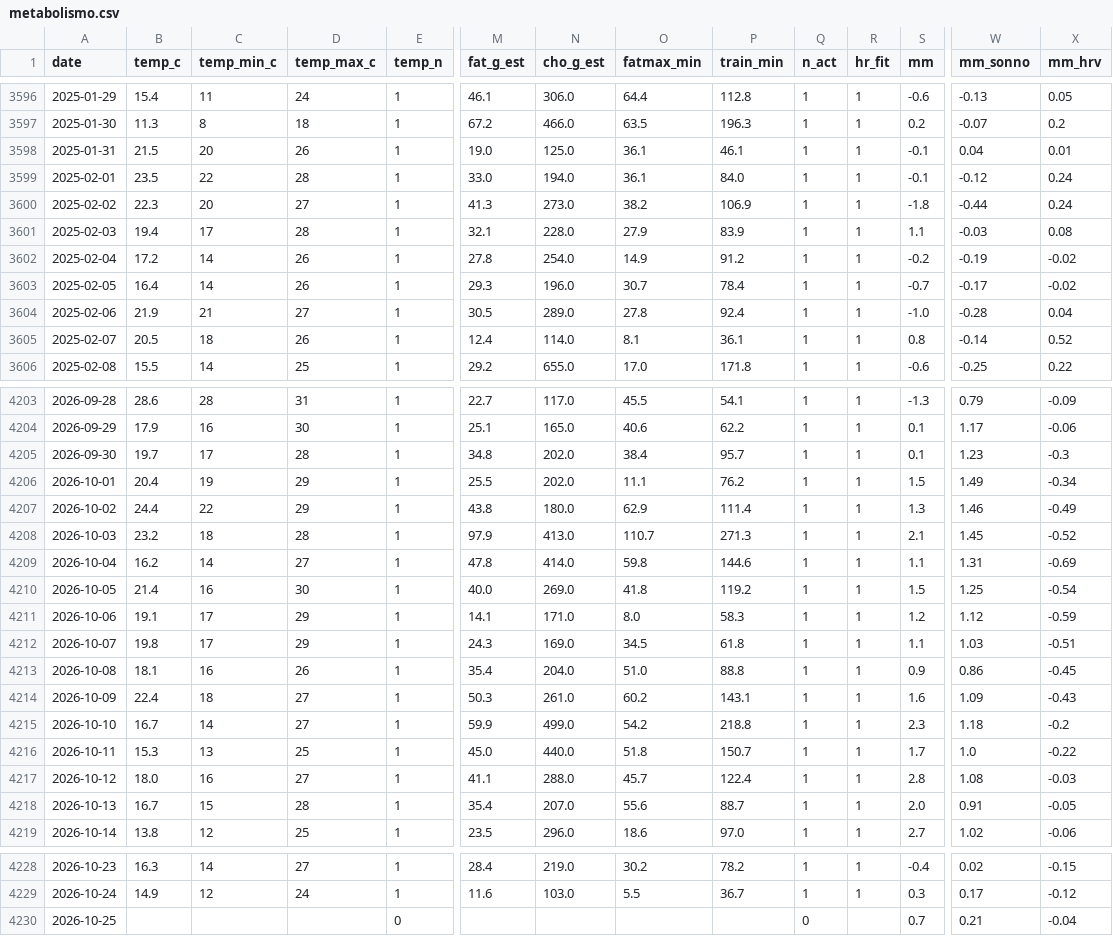
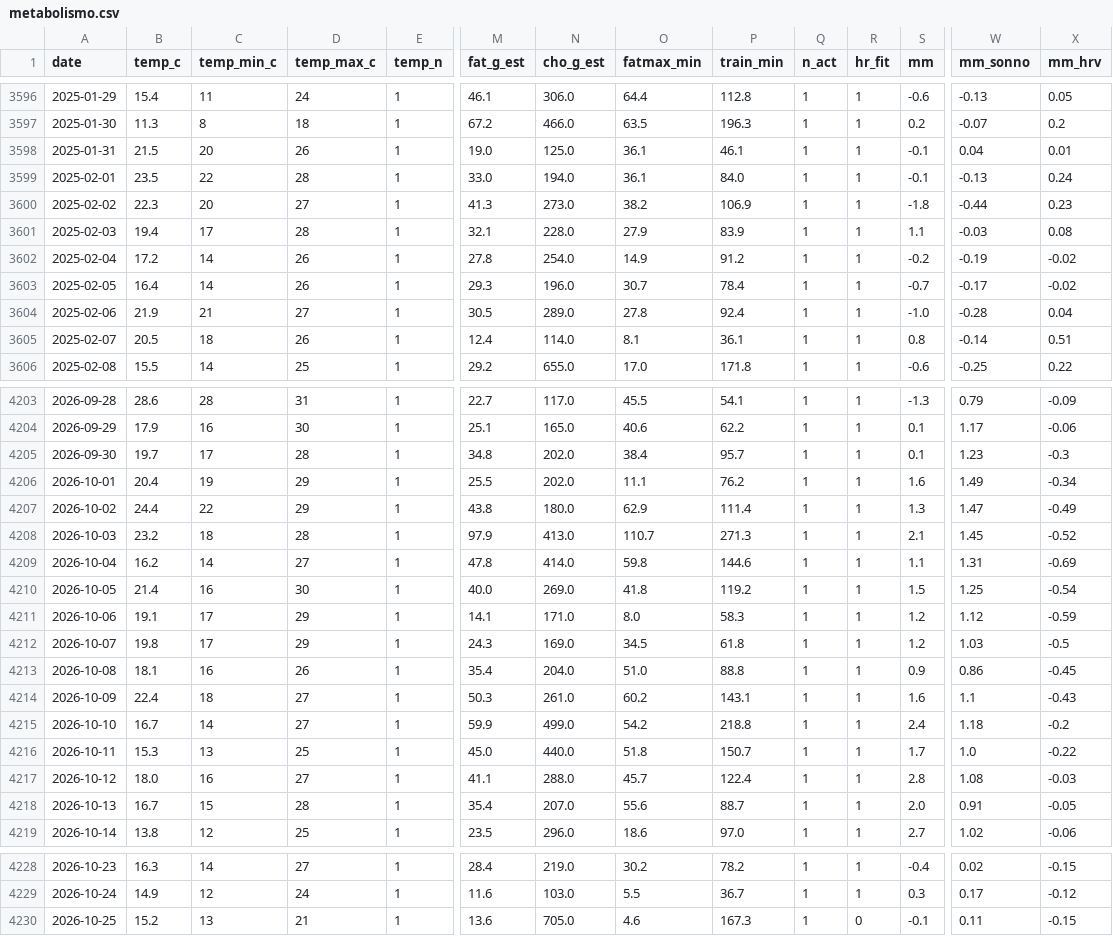
Before and after one commit to micmer-git/micmer-git.github.io, a CSV file: vita/cibo/data/metabolismo.csv, drawn as a sheet; only a part is shown, gaps mark what is left out; the diff covers the shown part only; the diff names each change by its address in the sheet, - before the commit and + after, or states it on an @@ line.

```diff
--- a/vita/cibo/data/metabolismo.csv
+++ b/vita/cibo/data/metabolismo.csv
-W3599 (mm_sonno): -0.12
+W3599 (mm_sonno): -0.13
-X3600 (mm_hrv): 0.24
+X3600 (mm_hrv): 0.23
-X3605 (mm_hrv): 0.52
+X3605 (mm_hrv): 0.51
-S4206 (mm): 1.5
+S4206 (mm): 1.6
-W4207 (mm_sonno): 1.46
+W4207 (mm_sonno): 1.47
-S4212 (mm): 1.1
+S4212 (mm): 1.2
-X4212 (mm_hrv): -0.51
+X4212 (mm_hrv): -0.5
-W4214 (mm_sonno): 1.09
+W4214 (mm_sonno): 1.1
-S4215 (mm): 2.3
+S4215 (mm): 2.4
-B4230 (temp_c): (empty)
+B4230 (temp_c): 15.2
-C4230 (temp_min_c): (empty)
+C4230 (temp_min_c): 13
-D4230 (temp_max_c): (empty)
+D4230 (temp_max_c): 21
-E4230 (temp_n): 0
+E4230 (temp_n): 1
-M4230 (fat_g_est): (empty)
+M4230 (fat_g_est): 13.6
-N4230 (cho_g_est): (empty)
+N4230 (cho_g_est): 705.0
-O4230 (fatmax_min): (empty)
+O4230 (fatmax_min): 4.6
-P4230 (train_min): (empty)
+P4230 (train_min): 167.3
-Q4230 (n_act): 0
+Q4230 (n_act): 1
-R4230 (hr_fit): (empty)
+R4230 (hr_fit): 0
-S4230 (mm): 0.7
+S4230 (mm): -0.1
-W4230 (mm_sonno): 0.21
+W4230 (mm_sonno): 0.11
-X4230 (mm_hrv): -0.04
+X4230 (mm_hrv): -0.15
```
Also changed, not shown: 48 edited cells elsewhere in this file, tools/food/data/activities.csv, vita/cibo/data/nutrition.csv, 2 other files.
